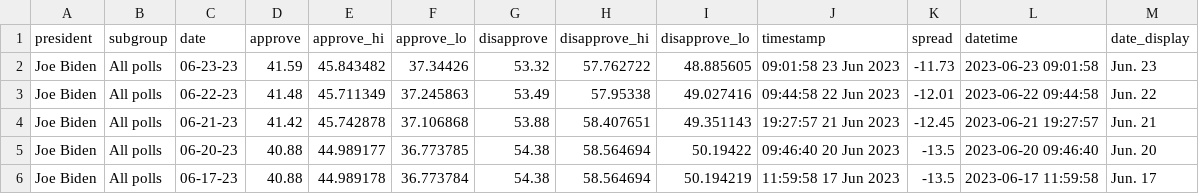
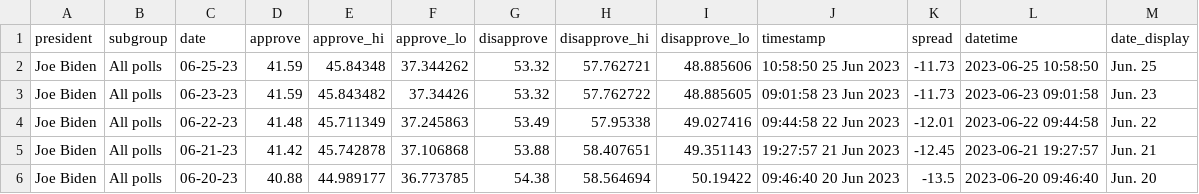
Before and after one commit to gridviz/biden-polls, a CSV file: data/processed/biden_approval_trend_538_all_polls.csv, drawn as a sheet; only a part is shown; the shorter side is filled out with more unchanged rows.

```diff
--- a/data/processed/biden_approval_trend_538_all_polls.csv
+++ b/data/processed/biden_approval_trend_538_all_polls.csv
@@ -1,2 +1,3 @@
 president,subgroup,date,approve,approve_hi,approve_lo,disapprove,disapprove_hi,disapprove_lo,timestamp,spread,datetime,date_display
+Joe Biden,All polls,06-25-23,41.59,45.84348,37.344262,53.32,57.762721,48.885606,10:58:50 25 Jun 2023,-11.73,2023-06-25 10:58:50,Jun. 25
 Joe Biden,All polls,06-23-23,41.59,45.843482,37.34426,53.32,57.762722,48.885605,09:01:58 23 Jun 2023,-11.73,2023-06-23 09:01:58,Jun. 23
```
Also changed, not shown: data/processed/biden_approval_trend_538_adults.csv, data/processed/biden_approval_trend_538_latest_adults.csv, 3 other files.
